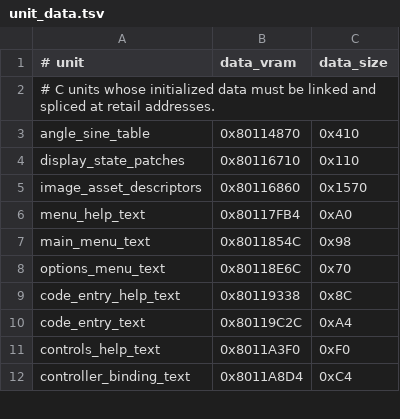
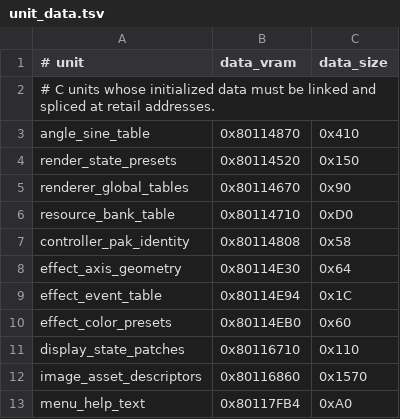
Before and after one commit to TheGh0stShip/BattleTanx-Global-Assault, a TSV file: config/us/unit_data.tsv, drawn as a sheet; only a part is shown; the shorter side is filled out with more unchanged rows; the diff names each change by its address in the sheet, - before the commit and + after, or states it on an @@ line.

Commit message:
Reconstruct renderer and resource data tables

```diff
--- a/config/us/unit_data.tsv
+++ b/config/us/unit_data.tsv
+row 4: render_state_presets | 0x80114520 | 0x150
+row 5: renderer_global_tables | 0x80114670 | 0x90
+row 6: resource_bank_table | 0x80114710 | 0xD0
+row 7: controller_pak_identity | 0x80114808 | 0x58
+row 8: effect_axis_geometry | 0x80114E30 | 0x64
+row 9: effect_event_table | 0x80114E94 | 0x1C
+row 10: effect_color_presets | 0x80114EB0 | 0x60
```
Also changed, not shown: 10 other files.
